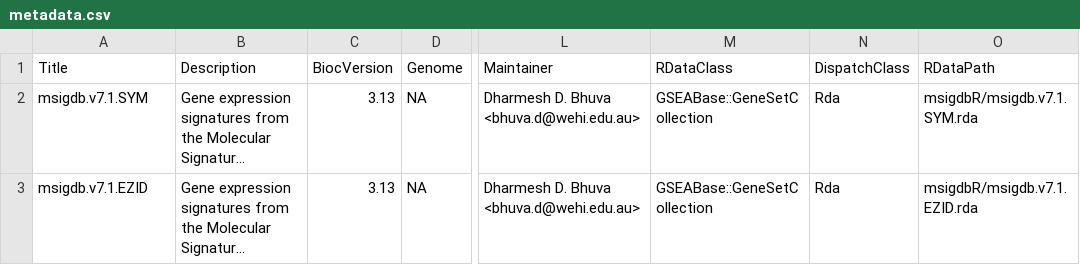
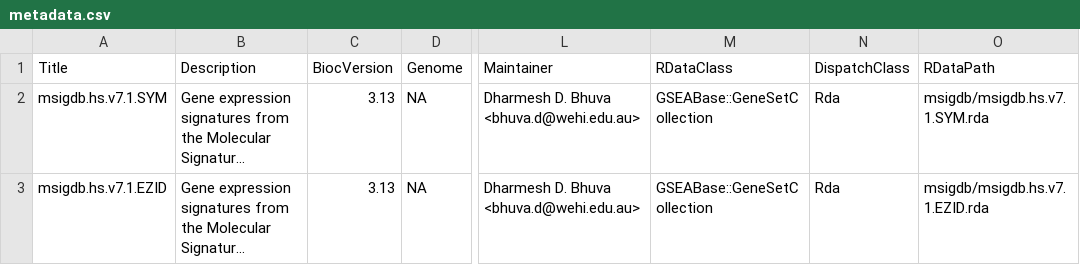
Before and after one commit to DavisLaboratory/msigdb, a CSV file: inst/extdata/metadata.csv, drawn as a sheet; only a part is shown, gaps mark what is left out; long unchanged cells end in …; the diff names each change by its address in the sheet, - before the commit and + after, or states it on an @@ line.

Commit message:
Changed package name from msigdbR to msigdb.

```diff
--- a/inst/extdata/metadata.csv
+++ b/inst/extdata/metadata.csv
-A2 (Title): msigdb.v7.1.SYM
+A2 (Title): msigdb.hs.v7.1.SYM
-O2 (RDataPath): msigdbR/msigdb.v7.1.SYM.rda
+O2 (RDataPath): msigdb/msigdb.hs.v7.1.SYM.rda
-A3 (Title): msigdb.v7.1.EZID
+A3 (Title): msigdb.hs.v7.1.EZID
-O3 (RDataPath): msigdbR/msigdb.v7.1.EZID.rda
+O3 (RDataPath): msigdb/msigdb.hs.v7.1.EZID.rda
```
Also changed, not shown: 6 other files.
